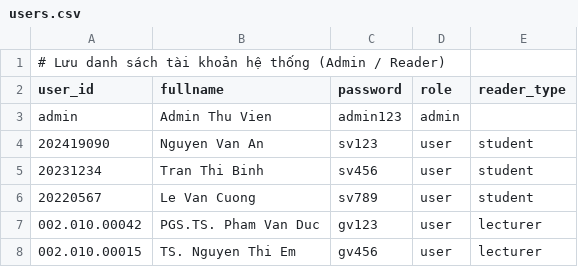
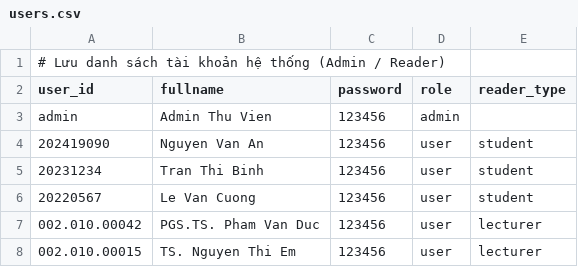
Before and after one commit to thuyphuong180206-star/KTLT-Library-Management-System, a CSV file: data/users.csv, drawn as a sheet.

Commit message:
sửa lại password
Updated passwords for all users in the CSV file.

```diff
--- a/data/users.csv
+++ b/data/users.csv
@@ -2,7 +2,7 @@
 user_id,fullname,password,role,reader_type
-admin,Admin Thu Vien,admin123,admin,
-202419090,Nguyen Van An,sv123,user,student
-20231234,Tran Thi Binh,sv456,user,student
-20220567,Le Van Cuong,sv789,user,student
-002.010.00042,PGS.TS. Pham Van Duc,gv123,user,lecturer
-002.010.00015,TS. Nguyen Thi Em,gv456,user,lecturer
+admin,Admin Thu Vien,123456,admin,
+202419090,Nguyen Van An,123456,user,student
+20231234,Tran Thi Binh,123456,user,student
+20220567,Le Van Cuong,123456,user,student
+002.010.00042,PGS.TS. Pham Van Duc,123456,user,lecturer
+002.010.00015,TS. Nguyen Thi Em,123456,user,lecturer
```
